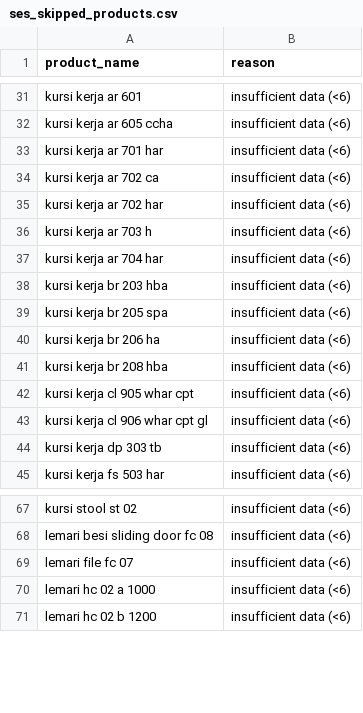
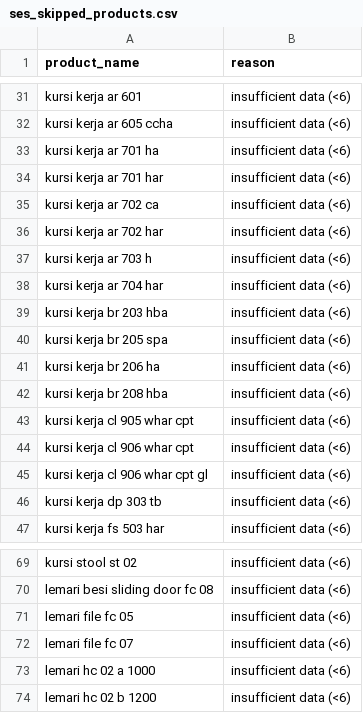
Before and after one commit to fuadvi/forecast, a CSV file: ses_skipped_products.csv, drawn as a sheet; only a part is shown, gaps mark what is left out.

```diff
--- a/ses_skipped_products.csv
+++ b/ses_skipped_products.csv
@@ -32,2 +32,3 @@ kursi kerja ar 601,insufficient data (<6)
 kursi kerja ar 605 ccha,insufficient data (<6)
+kursi kerja ar 701 ha,insufficient data (<6)
 kursi kerja ar 701 har,insufficient data (<6)
@@ -42,2 +43,3 @@ kursi kerja br 208 hba,insufficient data (<6)
 kursi kerja cl 905 whar cpt,insufficient data (<6)
+kursi kerja cl 906 whar cpt,insufficient data (<6)
 kursi kerja cl 906 whar cpt gl,insufficient data (<6)
@@ -68,2 +70,3 @@ kursi stool st 02,insufficient data (<6)
 lemari besi sliding door fc 08,insufficient data (<6)
+lemari file fc 05,insufficient data (<6)
 lemari file fc 07,insufficient data (<6)
```
Also changed, not shown: forecast_per_product_ses_24m.csv, quarterly_top5_ses_2025.csv, 13 other files.
